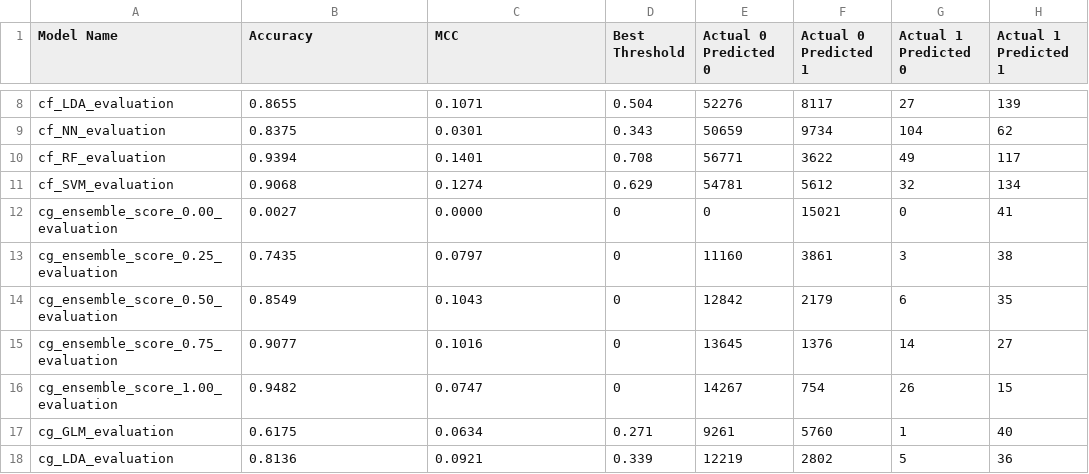
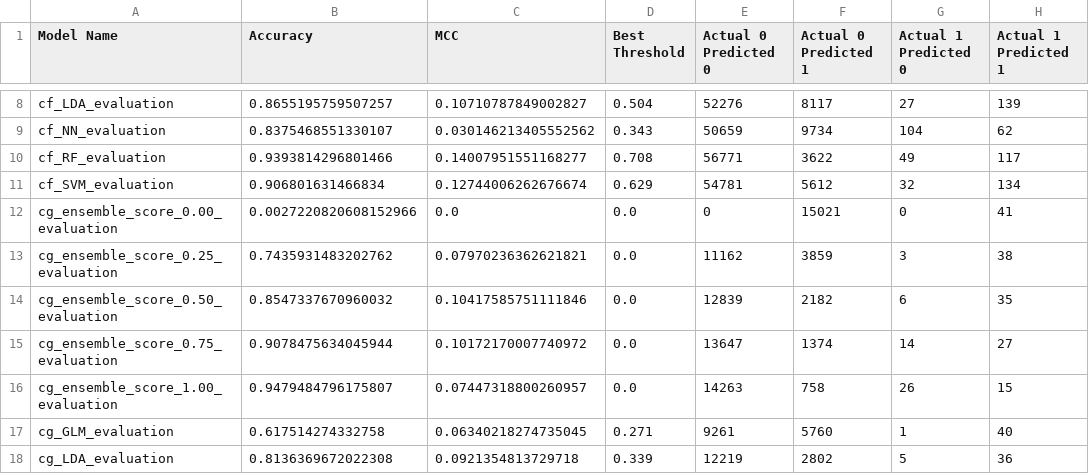
Before and after one commit to TermCIC/termite-flight-model, a CSV file: output/evaluation_results_summary.csv, drawn as a sheet; only a part is shown, gaps mark what is left out; the diff covers the shown part only; the diff names each change by its address in the sheet, - before the commit and + after, or states it on an @@ line.

```diff
--- a/output/evaluation_results_summary.csv
+++ b/output/evaluation_results_summary.csv
-B8 (Accuracy): 0.8655
+B8 (Accuracy): 0.8655195759507257
-C8 (MCC): 0.1071
+C8 (MCC): 0.10710787849002827
-B9 (Accuracy): 0.8375
+B9 (Accuracy): 0.8375468551330107
-C9 (MCC): 0.0301
+C9 (MCC): 0.030146213405552562
-B10 (Accuracy): 0.9394
+B10 (Accuracy): 0.9393814296801466
-C10 (MCC): 0.1401
+C10 (MCC): 0.14007951551168277
-B11 (Accuracy): 0.9068
+B11 (Accuracy): 0.906801631466834
-C11 (MCC): 0.1274
+C11 (MCC): 0.12744006262676674
-B12 (Accuracy): 0.0027
+B12 (Accuracy): 0.0027220820608152966
-C12 (MCC): 0.0000
+C12 (MCC): 0.0
-D12:D16 (Best Threshold): 0
+D12:D16 (Best Threshold): 0.0
-B13 (Accuracy): 0.7435
+B13 (Accuracy): 0.7435931483202762
-C13 (MCC): 0.0797
+C13 (MCC): 0.07970236362621821
-E13 (Actual 0 Predicted 0): 11160
+E13 (Actual 0 Predicted 0): 11162
-F13 (Actual 0 Predicted 1): 3861
+F13 (Actual 0 Predicted 1): 3859
-B14 (Accuracy): 0.8549
+B14 (Accuracy): 0.8547337670960032
-C14 (MCC): 0.1043
+C14 (MCC): 0.10417585751111846
-E14 (Actual 0 Predicted 0): 12842
+E14 (Actual 0 Predicted 0): 12839
-F14 (Actual 0 Predicted 1): 2179
+F14 (Actual 0 Predicted 1): 2182
-B15 (Accuracy): 0.9077
+B15 (Accuracy): 0.9078475634045944
-C15 (MCC): 0.1016
+C15 (MCC): 0.10172170007740972
-E15 (Actual 0 Predicted 0): 13645
+E15 (Actual 0 Predicted 0): 13647
-F15 (Actual 0 Predicted 1): 1376
+F15 (Actual 0 Predicted 1): 1374
-B16 (Accuracy): 0.9482
+B16 (Accuracy): 0.9479484796175807
-C16 (MCC): 0.0747
+C16 (MCC): 0.07447318800260957
-E16 (Actual 0 Predicted 0): 14267
+E16 (Actual 0 Predicted 0): 14263
-F16 (Actual 0 Predicted 1): 754
+F16 (Actual 0 Predicted 1): 758
-B17 (Accuracy): 0.6175
+B17 (Accuracy): 0.617514274332758
-C17 (MCC): 0.0634
+C17 (MCC): 0.06340218274735045
-B18 (Accuracy): 0.8136
+B18 (Accuracy): 0.8136369672022308
-C18 (MCC): 0.0921
+C18 (MCC): 0.0921354813729718
```
Also changed, not shown: 42 edited cells elsewhere in this file, 53 other files.
